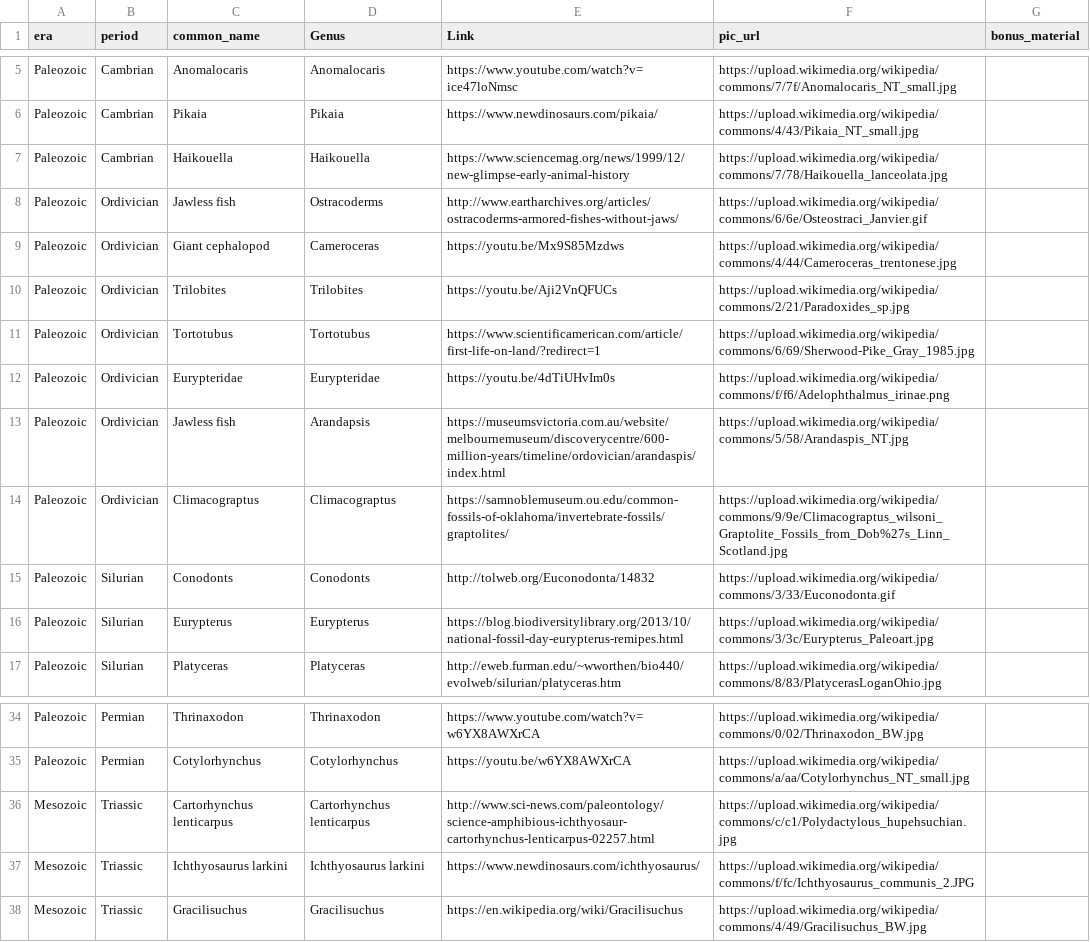
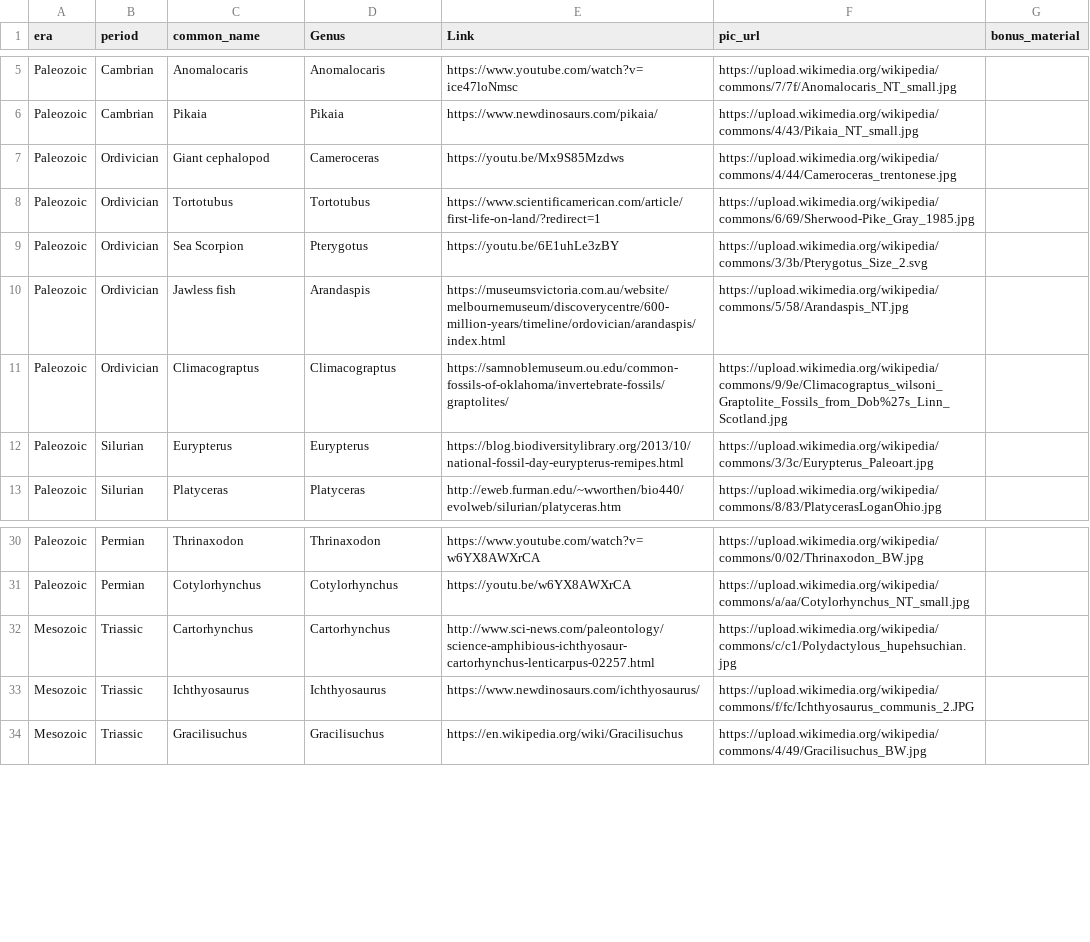
Before and after one commit to jwiggi18/HistoryOfEarth, a CSV file: inst/extdata/taxa_links.csv, drawn as a sheet; only a part is shown, gaps mark what is left out.

Commit message:
correct spelling and remove taxa not in pbdb
remove haikouella, ostracoderms, trilobites, conodonts
change Eurypteridae to Pterygotus (specific genus) and add common name "sea scorpion"
fix misspelled arandaspis
Note: Gorgonopsidae is a family but cannot find information for specific genera - leaving
Remove species name from Cartorhynchus lenticarpus and Ichthyosaurus larkini

```diff
--- a/inst/extdata/taxa_links.csv
+++ b/inst/extdata/taxa_links.csv
@@ -6,11 +6,7 @@ Paleozoic,Cambrian,Anomalocaris ,Anomalocaris ,https://www.youtube.com/watch?v=i
 Paleozoic,Cambrian,Pikaia ,Pikaia ,https://www.newdinosaurs.com/pikaia/,https://upload.wikimedia.org/wikipedia/commons/4/43/Pikaia_NT_small.jpg,
-Paleozoic,Cambrian,Haikouella ,Haikouella ,https://www.sciencemag.org/news/1999/12/new-glimpse-early-animal-history,https://upload.wikimedia.org/wikipedia/commons/7/78/Haikouella_lanceolata.jpg,
-Paleozoic,Ordivician,Jawless fish,Ostracoderms ,http://www.eartharchives.org/articles/ostracoderms-armored-fishes-without-jaws/,https://upload.wikimedia.org/wikipedia/commons/6/6e/Osteostraci_Janvier.gif,
 Paleozoic,Ordivician,Giant cephalopod,Cameroceras ,https://youtu.be/Mx9S85Mzdws,https://upload.wikimedia.org/wikipedia/commons/4/44/Cameroceras_trentonese.jpg,
-Paleozoic,Ordivician,Trilobites ,Trilobites ,https://youtu.be/Aji2VnQFUCs,https://upload.wikimedia.org/wikipedia/commons/2/21/Paradoxides_sp.jpg,
 Paleozoic,Ordivician,Tortotubus ,Tortotubus ,https://www.scientificamerican.com/article/first-life-on-land/?redirect=1,https://upload.wikimedia.org/wikipedia/commons/6/69/Sherwood-Pike_Gray_1985.jpg,
-Paleozoic,Ordivician,Eurypteridae ,Eurypteridae ,https://youtu.be/4dTiUHvIm0s,https://upload.wikimedia.org/wikipedia/commons/f/f6/Adelophthalmus_irinae.png,
-Paleozoic,Ordivician,Jawless fish,Arandapsis,https://museumsvictoria.com.au/website/melbournemuseum/discoverycentre/600-million-years/timeline/ordovician/arandaspis/index.html,https://upload.wikimedia.org/wikipedia/commons/5/58/Arandaspis_NT.jpg,
+Paleozoic,Ordivician,Sea Scorpion,Pterygotus ,https://youtu.be/6E1uhLe3zBY,https://upload.wikimedia.org/wikipedia/commons/3/3b/Pterygotus_Size_2.svg,
+Paleozoic,Ordivician,Jawless fish,Arandaspis,https://museumsvictoria.com.au/website/melbournemuseum/discoverycentre/600-million-years/timeline/ordovician/arandaspis/index.html,https://upload.wikimedia.org/wikipedia/commons/5/58/Arandaspis_NT.jpg,
 Paleozoic,Ordivician,Climacograptus,Climacograptus,https://samnoblemuseum.ou.edu/common-fossils-of-oklahoma/invertebrate-fossils/graptolites/,https://upload.wikimedia.org/wikipedia/commons/9/9e/Climacograptus_wilsoni_Graptolite_Fossils_from_Dob%27s_Linn_Scotland.jpg,
-Paleozoic,Silurian,Conodonts,Conodonts,http://tolweb.org/Euconodonta/14832,https://upload.wikimedia.org/wikipedia/commons/3/33/Euconodonta.gif,
 Paleozoic,Silurian,Eurypterus,Eurypterus,https://blog.biodiversitylibrary.org/2013/10/national-fossil-day-eurypterus-remipes.html,https://upload.wikimedia.org/wikipedia/commons/3/3c/Eurypterus_Paleoart.jpg,
@@ -35,4 +31,4 @@ Paleozoic,Permian,Thrinaxodon,Thrinaxodon,https://www.youtube.com/watch?v=w6YX8A
 Paleozoic,Permian,Cotylorhynchus,Cotylorhynchus,https://youtu.be/w6YX8AWXrCA,https://upload.wikimedia.org/wikipedia/commons/a/aa/Cotylorhynchus_NT_small.jpg,
-Mesozoic,Triassic,Cartorhynchus lenticarpus,Cartorhynchus lenticarpus,http://www.sci-news.com/paleontology/science-amphibious-ichthyosaur-cartorhynchus-lenticarpus-02257.html,https://upload.wikimedia.org/wikipedia/commons/c/c1/Polydactylous_hupehsuchian.jpg,
-Mesozoic,Triassic,Ichthyosaurus larkini,Ichthyosaurus larkini,https://www.newdinosaurs.com/ichthyosaurus/,https://upload.wikimedia.org/wikipedia/commons/f/fc/Ichthyosaurus_communis_2.JPG,
+Mesozoic,Triassic,Cartorhynchus,Cartorhynchus,http://www.sci-news.com/paleontology/science-amphibious-ichthyosaur-cartorhynchus-lenticarpus-02257.html,https://upload.wikimedia.org/wikipedia/commons/c/c1/Polydactylous_hupehsuchian.jpg,
+Mesozoic,Triassic,Ichthyosaurus,Ichthyosaurus,https://www.newdinosaurs.com/ichthyosaurus/,https://upload.wikimedia.org/wikipedia/commons/f/fc/Ichthyosaurus_communis_2.JPG,
 Mesozoic,Triassic,Gracilisuchus,Gracilisuchus,https://en.wikipedia.org/wiki/Gracilisuchus,https://upload.wikimedia.org/wikipedia/commons/4/49/Gracilisuchus_BW.jpg,
```
